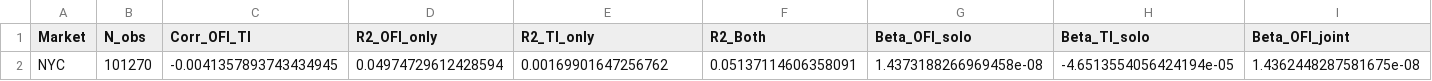
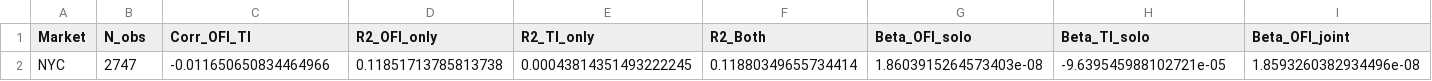
Before and after one commit to rakshit-kaushik/prediction, a CSV file: results/analysis/NYC_ti_comparison.csv, drawn as a sheet; only a part is shown; removed rows and columns are numbered as before the commit, all else as after; rows hold the shown columns only; the diff names each change by its address in the sheet, - before the commit and + after, or states it on an @@ line.

```diff
--- a/results/analysis/NYC_ti_comparison.csv
+++ b/results/analysis/NYC_ti_comparison.csv
-row 2: NYC | 101270 | -0.0041357893743434945 | 0.04974729612428594 | 0.00169901647256762 | 0.05137114606358091 | 1.4373188266969458e-08 | -4.6513554056424194e-05 | 1.4362448287581675e-08
+row 2: NYC | 2747 | -0.011650650834464966 | 0.11851713785813738 | 0.00043814351493222245 | 0.11880349655734414 | 1.8603915264573403e-08 | -9.639545988102721e-05 | 1.8593260382934496e-08
```
Also changed, not shown: results/analysis/Fed_event_statistics.csv, results/analysis/Fed_regression_detailed.csv, 32 other files.
